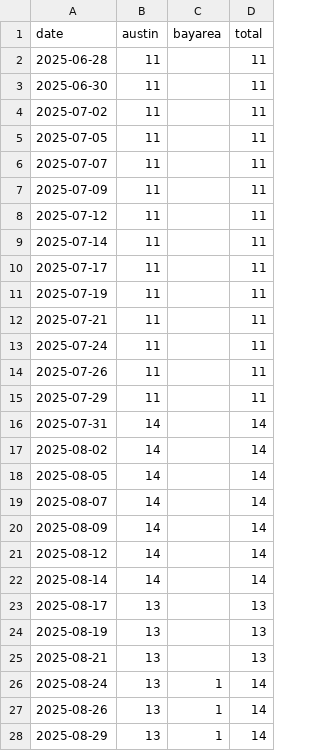
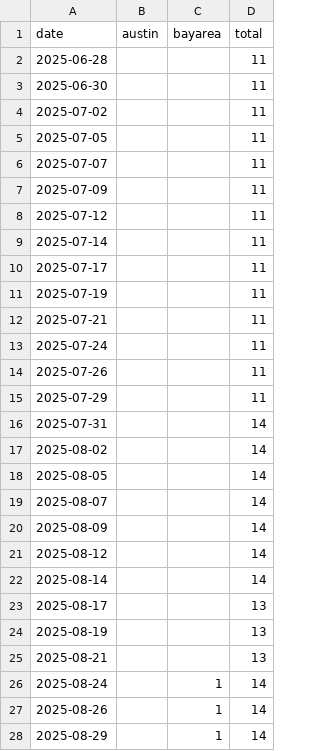
Before and after one commit to kangning-huang/tesla_robotaxi_mile_per_incident_tracker, a CSV file: data/fleet_growth_active.csv, drawn as a sheet; only a part is shown; the diff covers the shown part only.

```diff
--- a/data/fleet_growth_active.csv
+++ b/data/fleet_growth_active.csv
@@ -1,28 +1,28 @@
 date,austin,bayarea,total
-2025-06-28,11,,11
-2025-06-30,11,,11
-2025-07-02,11,,11
-2025-07-05,11,,11
-2025-07-07,11,,11
-2025-07-09,11,,11
-2025-07-12,11,,11
-2025-07-14,11,,11
-2025-07-17,11,,11
-2025-07-19,11,,11
-2025-07-21,11,,11
-2025-07-24,11,,11
-2025-07-26,11,,11
-2025-07-29,11,,11
-2025-07-31,14,,14
-2025-08-02,14,,14
-2025-08-05,14,,14
-2025-08-07,14,,14
-2025-08-09,14,,14
-2025-08-12,14,,14
-2025-08-14,14,,14
-2025-08-17,13,,13
-2025-08-19,13,,13
-2025-08-21,13,,13
-2025-08-24,13,1,14
-2025-08-26,13,1,14
-2025-08-29,13,1,14
+2025-06-28,,,11
+2025-06-30,,,11
+2025-07-02,,,11
+2025-07-05,,,11
+2025-07-07,,,11
+2025-07-09,,,11
+2025-07-12,,,11
+2025-07-14,,,11
+2025-07-17,,,11
+2025-07-19,,,11
+2025-07-21,,,11
+2025-07-24,,,11
+2025-07-26,,,11
+2025-07-29,,,11
+2025-07-31,,,14
+2025-08-02,,,14
+2025-08-05,,,14
+2025-08-07,,,14
+2025-08-09,,,14
+2025-08-12,,,14
+2025-08-14,,,14
+2025-08-17,,,13
+2025-08-19,,,13
+2025-08-21,,,13
+2025-08-24,,1,14
+2025-08-26,,1,14
+2025-08-29,,1,14
```
Also changed, not shown: 74 edited cells elsewhere in this file, data/fleet_growth_total.csv, 3 other files.
